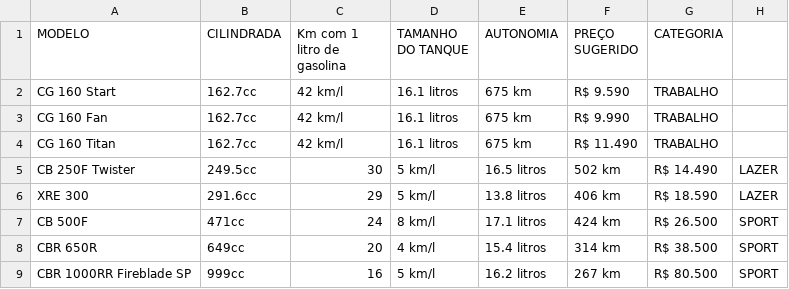
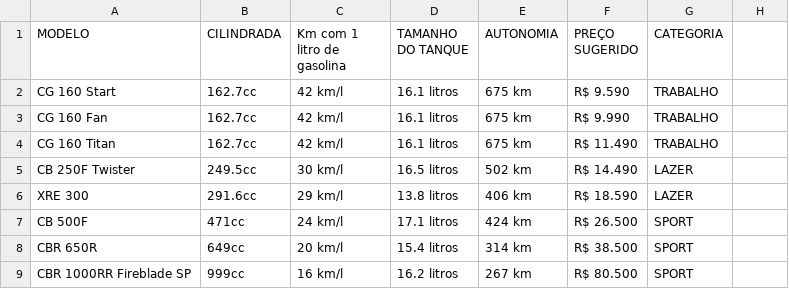
Before and after one commit to mcszen1/streamlit1, a CSV file: DadosTesteHonda.csv, drawn as a sheet.

Commit message:
Update DadosTesteHonda.csv

```diff
--- a/DadosTesteHonda.csv
+++ b/DadosTesteHonda.csv
@@ -4,6 +4,6 @@ CG 160 Fan,162.7cc,42 km/l,16.1 litros,675 km,R$ 9.990,TRABALHO
 CG 160 Titan,162.7cc,42 km/l,16.1 litros,675 km,R$ 11.490,TRABALHO
-CB 250F Twister,249.5cc,30,5 km/l,16.5 litros,502 km,R$ 14.490,LAZER
-XRE 300,291.6cc,29,5 km/l,13.8 litros,406 km,R$ 18.590,LAZER
-CB 500F,471cc,24,8 km/l,17.1 litros,424 km,R$ 26.500,SPORT
-CBR 650R,649cc,20,4 km/l,15.4 litros,314 km,R$ 38.500,SPORT
-CBR 1000RR Fireblade SP,999cc,16,5 km/l,16.2 litros,267 km,R$ 80.500,SPORT
+CB 250F Twister,249.5cc,30 km/l,16.5 litros,502 km,R$ 14.490,LAZER
+XRE 300,291.6cc,29 km/l,13.8 litros,406 km,R$ 18.590,LAZER
+CB 500F,471cc,24 km/l,17.1 litros,424 km,R$ 26.500,SPORT
+CBR 650R,649cc,20 km/l,15.4 litros,314 km,R$ 38.500,SPORT
+CBR 1000RR Fireblade SP,999cc,16 km/l,16.2 litros,267 km,R$ 80.500,SPORT
```
